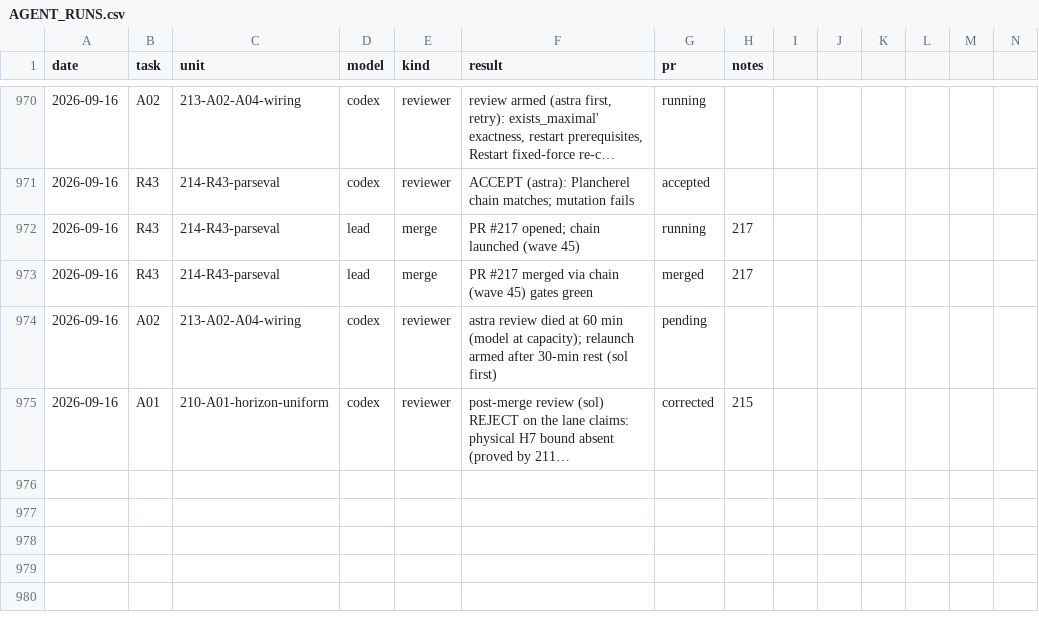
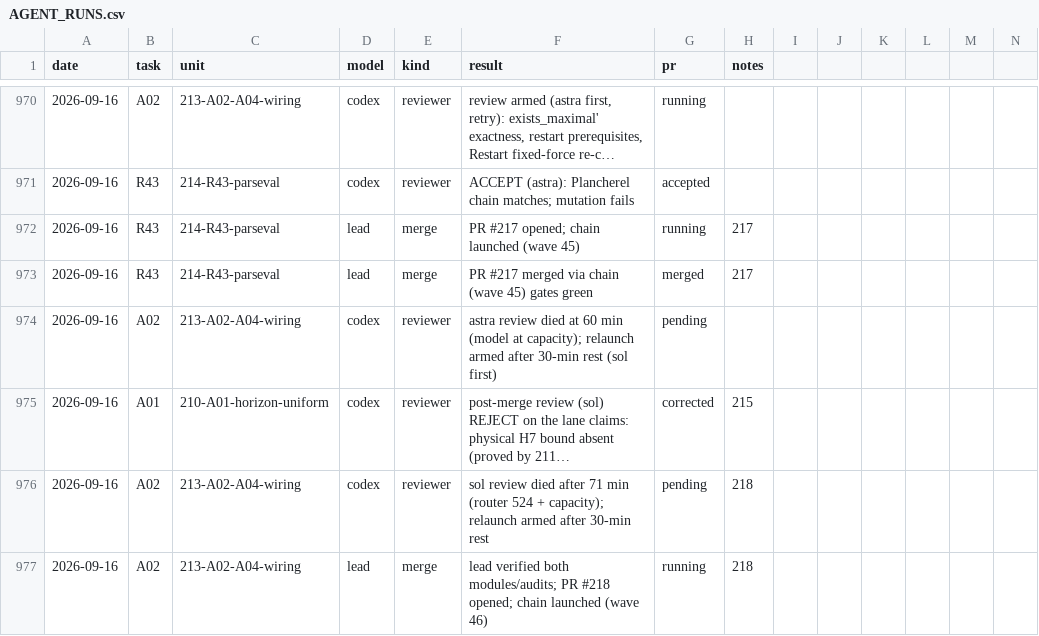
Before and after one commit to mathzhuonichi/blowup_density, a CSV file: logs/AGENT_RUNS.csv, drawn as a sheet; only a part is shown, gaps mark what is left out; long unchanged cells end in …; rows hold the shown columns only; the diff names each change by its address in the sheet, - before the commit and + after, or states it on an @@ line.

```diff
--- a/logs/AGENT_RUNS.csv
+++ b/logs/AGENT_RUNS.csv
+row 976: 2026-09-16 | A02 | 213-A02-A04-wiring | codex | reviewer | sol review died after 71 min (router 524 + capacity); relaunch armed after 30-min rest | pending | 218
+row 977: 2026-09-16 | A02 | 213-A02-A04-wiring | lead | merge | lead verified both modules/audits; PR #218 opened; chain launched (wave 46) | running | 218
```
Also changed, not shown: 1 other file.
